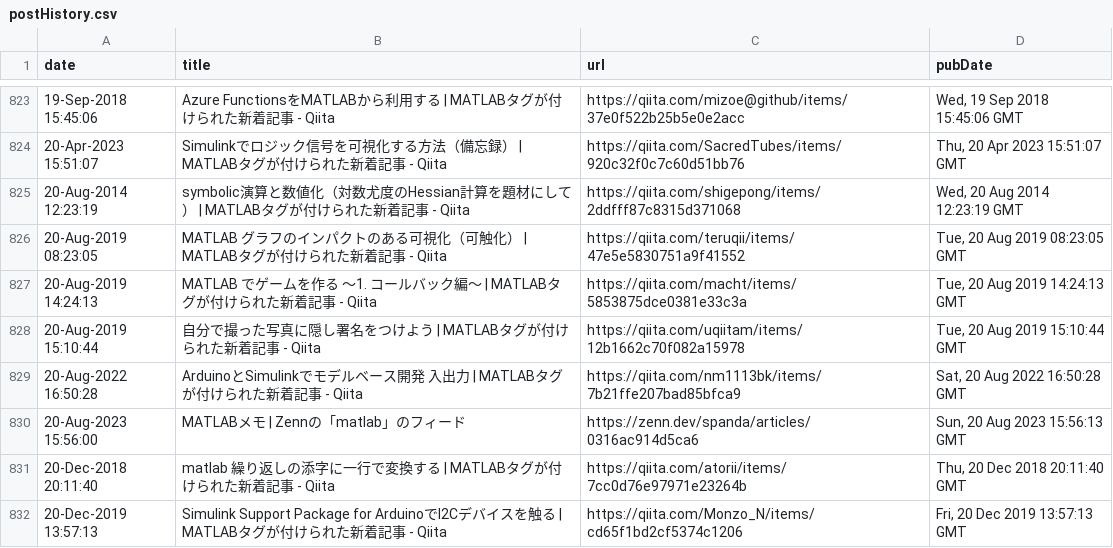
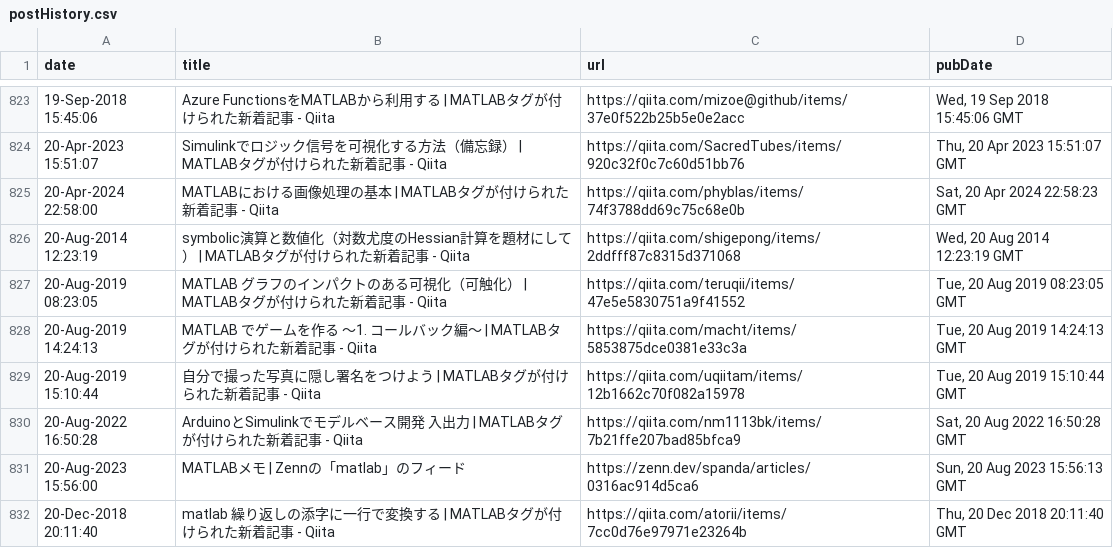
Before and after one commit to minoue-xx/MATLAB-blog-rss-feed, a CSV file: src/tweet/postHistory.csv, drawn as a sheet; only a part is shown, gaps mark what is left out; the shorter side is filled out with more unchanged rows.

Commit message:
postHistory.csv updated

```diff
--- a/src/tweet/postHistory.csv
+++ b/src/tweet/postHistory.csv
@@ -824,2 +824,3 @@ date,title,url,pubDate
 20-Apr-2023 15:51:07,"Simulinkでロジック信号を可視化する方法（備忘録） | MATLABタグが付けられた新着記事 - Qiita",https://qiita.com/SacredTubes/items/920c32f0c7c60d51bb76,"Thu, 20 Apr 2023 15:51:07 GMT"
+20-Apr-2024 22:58:00,"MATLABにおける画像処理の基本 | MATLABタグが付けられた新着記事 - Qiita",https://qiita.com/phyblas/items/74f3788dd69c75c68e0b,"Sat, 20 Apr 2024 22:58:23 GMT"
 20-Aug-2014 12:23:19,"symbolic演算と数値化（対数尤度のHessian計算を題材にして） | MATLABタグが付けられた新着記事 - Qiita",https://qiita.com/shigepong/items/2ddfff87c8315d371068,"Wed, 20 Aug 2014 12:23:19 GMT"
```
Also changed, not shown: 1 other file.
